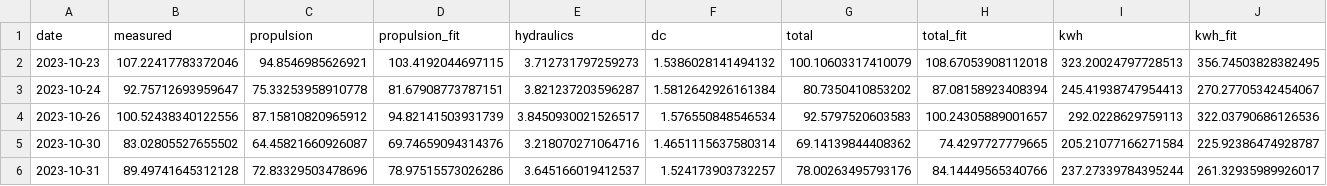
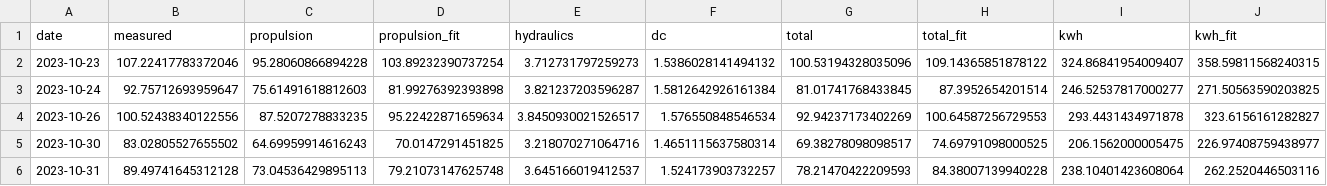
Before and after one commit to arvidsorfeldt/py-fish, a CSV file: fredrika_consumptions.csv, drawn as a sheet; only a part is shown; the diff covers the shown part only.

```diff
--- a/fredrika_consumptions.csv
+++ b/fredrika_consumptions.csv
@@ -1,6 +1,6 @@
 date,measured,propulsion,propulsion_fit,hydraulics,dc,total,total_fit,kwh,kwh_fit
-2023-10-23,107.22417783372046,94.8546985626921,103.4192044697115,3.712731797259273,1.5386028141494132,100.10603317410079,108.67053908112018,323.20024797728513,356.74503828382495
-2023-10-24,92.75712693959647,75.33253958910778,81.67908773787151,3.821237203596287,1.5812642926161384,80.7350410853202,87.08158923408394,245.41938747954413,270.27705342454067
-2023-10-26,100.52438340122556,87.15810820965912,94.82141503931739,3.8450930021526517,1.576550848546534,92.5797520603583,100.24305889001657,292.0228629759113,322.03790686126536
-2023-10-30,83.02805527655502,64.45821660926087,69.74659094314376,3.218070271064716,1.4651115637580314,69.14139844408362,74.4297727779665,205.21077166271584,225.92386474928787
-2023-10-31,89.49741645312128,72.83329503478696,78.97515573026286,3.645166019412537,1.524173903732257,78.00263495793176,84.14449565340766,237.27339784395244,261.32935989926017
+2023-10-23,107.22417783372046,95.28060866894228,103.89232390737254,3.712731797259273,1.5386028141494132,100.53194328035096,109.14365851878122,324.86841954009407,358.59811568240315
+2023-10-24,92.75712693959647,75.61491618812603,81.99276392393898,3.821237203596287,1.5812642926161384,81.01741768433845,87.3952654201514,246.52537817000277,271.50563590203825
+2023-10-26,100.52438340122556,87.5207278833235,95.22422871659634,3.8450930021526517,1.576550848546534,92.94237173402269,100.64587256729553,293.4431434971878,323.6156161282827
+2023-10-30,83.02805527655502,64.69959914616243,70.0147291451825,3.218070271064716,1.4651115637580314,69.38278098098517,74.69791098000525,206.1562000005475,226.97408759438977
+2023-10-31,89.49741645312128,73.04536429895113,79.21073147625748,3.645166019412537,1.524173903732257,78.21470422209593,84.38007139940228,238.10401423608064,262.2520446503116
```
Also changed, not shown: 84 edited cells elsewhere in this file, 5 other files.
